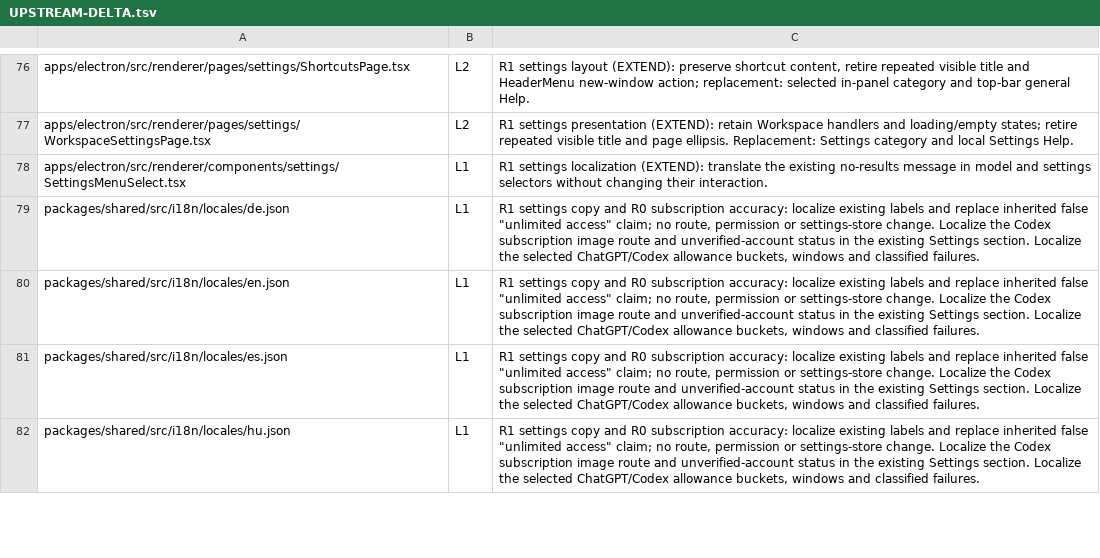
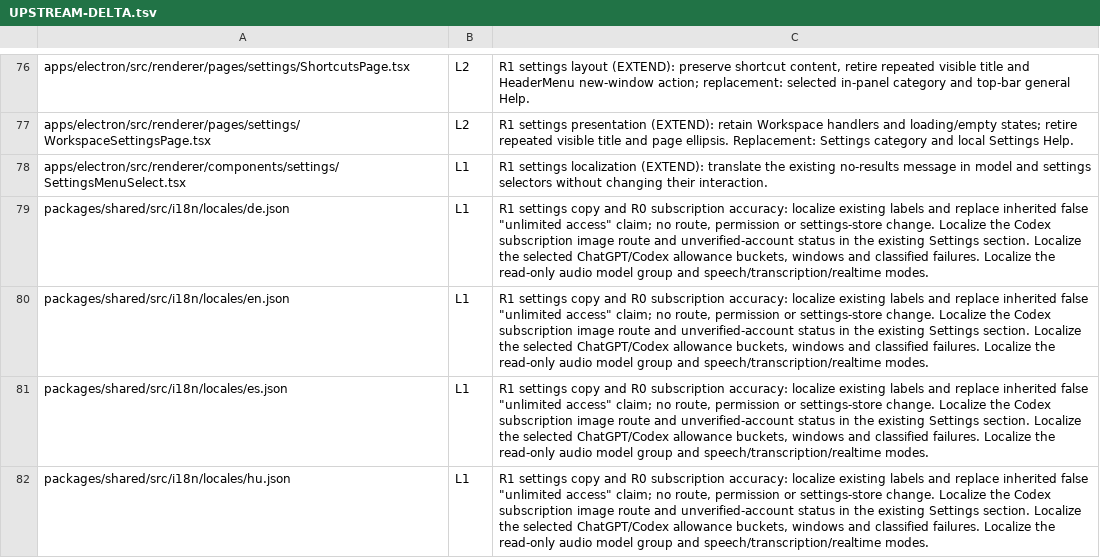
Before and after one commit to XCH27/tiangong-project, a TSV file: docs/UPSTREAM-DELTA.tsv, drawn as a sheet; only a part is shown, gaps mark what is left out; the diff covers the shown part only.

Commit message:
Classify OpenAI account media models separately

```diff
--- a/docs/UPSTREAM-DELTA.tsv
+++ b/docs/UPSTREAM-DELTA.tsv
@@ -78,5 +78,5 @@ apps/electron/src/renderer/pages/settings/WorkspaceSettingsPage.tsx	L2	R1 settin
 apps/electron/src/renderer/components/settings/SettingsMenuSelect.tsx	L1	R1 settings localization (EXTEND): translate the existing no-results message in model and settings selectors without changing their interaction.
-packages/shared/src/i18n/locales/de.json	L1	R1 settings copy and R0 subscription accuracy: localize existing labels and replace inherited false "unlimited access" claim; no route, permission or settings-store change. Localize the Codex subscription image route and unverified-account status in the existing Settings section. Localize the selected ChatGPT/Codex allowance buckets, windows and classified failures.
-packages/shared/src/i18n/locales/en.json	L1	R1 settings copy and R0 subscription accuracy: localize existing labels and replace inherited false "unlimited access" claim; no route, permission or settings-store change. Localize the Codex subscription image route and unverified-account status in the existing Settings section. Localize the selected ChatGPT/Codex allowance buckets, windows and classified failures.
-packages/shared/src/i18n/locales/es.json	L1	R1 settings copy and R0 subscription accuracy: localize existing labels and replace inherited false "unlimited access" claim; no route, permission or settings-store change. Localize the Codex subscription image route and unverified-account status in the existing Settings section. Localize the selected ChatGPT/Codex allowance buckets, windows and classified failures.
-packages/shared/src/i18n/locales/hu.json	L1	R1 settings copy and R0 subscription accuracy: localize existing labels and replace inherited false "unlimited access" claim; no route, permission or settings-store change. Localize the Codex subscription image route and unverified-account status in the existing Settings section. Localize the selected ChatGPT/Codex allowance buckets, windows and classified failures.
+packages/shared/src/i18n/locales/de.json	L1	R1 settings copy and R0 subscription accuracy: localize existing labels and replace inherited false "unlimited access" claim; no route, permission or settings-store change. Localize the Codex subscription image route and unverified-account status in the existing Settings section. Localize the selected ChatGPT/Codex allowance buckets, windows and classified failures. Localize the read-only audio model group and speech/transcription/realtime modes.
+packages/shared/src/i18n/locales/en.json	L1	R1 settings copy and R0 subscription accuracy: localize existing labels and replace inherited false "unlimited access" claim; no route, permission or settings-store change. Localize the Codex subscription image route and unverified-account status in the existing Settings section. Localize the selected ChatGPT/Codex allowance buckets, windows and classified failures. Localize the read-only audio model group and speech/transcription/realtime modes.
+packages/shared/src/i18n/locales/es.json	L1	R1 settings copy and R0 subscription accuracy: localize existing labels and replace inherited false "unlimited access" claim; no route, permission or settings-store change. Localize the Codex subscription image route and unverified-account status in the existing Settings section. Localize the selected ChatGPT/Codex allowance buckets, windows and classified failures. Localize the read-only audio model group and speech/transcription/realtime modes.
+packages/shared/src/i18n/locales/hu.json	L1	R1 settings copy and R0 subscription accuracy: localize existing labels and replace inherited false "unlimited access" claim; no route, permission or settings-store change. Localize the Codex subscription image route and unverified-account status in the existing Settings section. Localize the selected ChatGPT/Codex allowance buckets, windows and classified failures. Localize the read-only audio model group and speech/transcription/realtime modes.
```
Also changed, not shown: 2 added rows and 12 edited cells elsewhere in this file, 21 other files.
